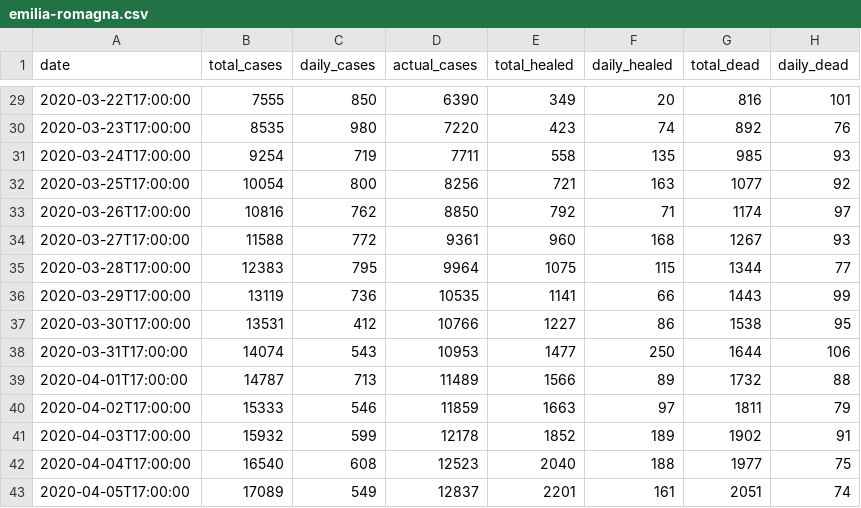
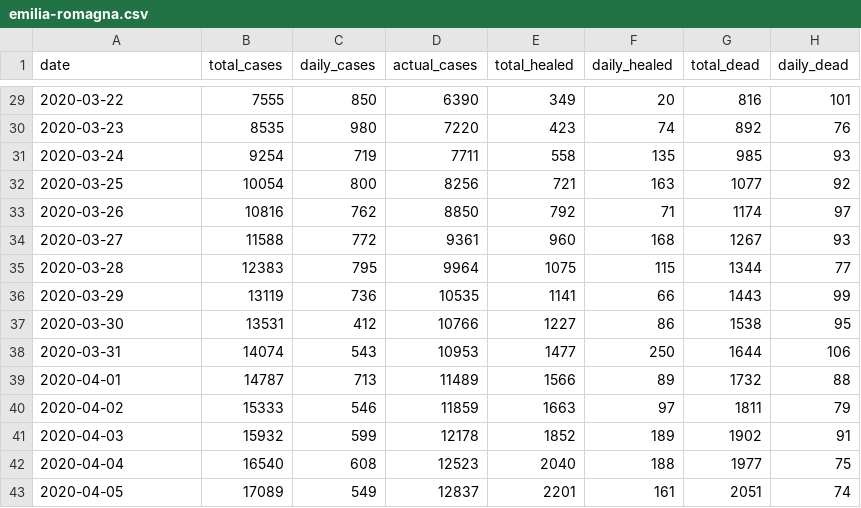
Before and after one commit to andreascaudo/datasciencebusiness, a CSV file: data/parsed_data/italy/emilia-romagna.csv, drawn as a sheet; only a part is shown, gaps mark what is left out; the diff covers the shown part only; the diff names each change by its address in the sheet, - before the commit and + after, or states it on an @@ line.

Commit message:
Analysis & Regions date

```diff
--- a/data/parsed_data/italy/emilia-romagna.csv
+++ b/data/parsed_data/italy/emilia-romagna.csv
-A29 (date): 2020-03-22T17:00:00
+A29 (date): 2020-03-22
-A30 (date): 2020-03-23T17:00:00
+A30 (date): 2020-03-23
-A31 (date): 2020-03-24T17:00:00
+A31 (date): 2020-03-24
-A32 (date): 2020-03-25T17:00:00
+A32 (date): 2020-03-25
-A33 (date): 2020-03-26T17:00:00
+A33 (date): 2020-03-26
-A34 (date): 2020-03-27T17:00:00
+A34 (date): 2020-03-27
-A35 (date): 2020-03-28T17:00:00
+A35 (date): 2020-03-28
-A36 (date): 2020-03-29T17:00:00
+A36 (date): 2020-03-29
-A37 (date): 2020-03-30T17:00:00
+A37 (date): 2020-03-30
-A38 (date): 2020-03-31T17:00:00
+A38 (date): 2020-03-31
-A39 (date): 2020-04-01T17:00:00
+A39 (date): 2020-04-01
-A40 (date): 2020-04-02T17:00:00
+A40 (date): 2020-04-02
-A41 (date): 2020-04-03T17:00:00
+A41 (date): 2020-04-03
-A42 (date): 2020-04-04T17:00:00
+A42 (date): 2020-04-04
-A43 (date): 2020-04-05T17:00:00
+A43 (date): 2020-04-05
```
Also changed, not shown: 27 edited cells elsewhere in this file, 28 other files.
